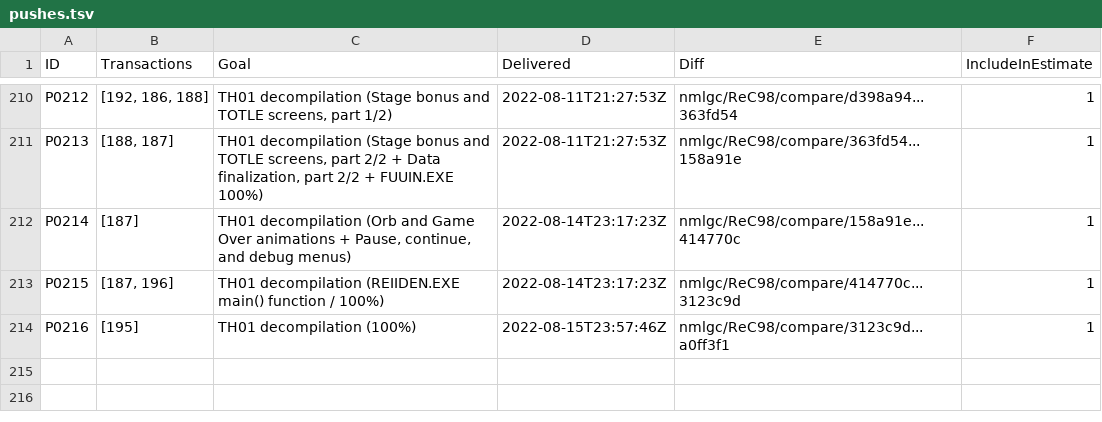
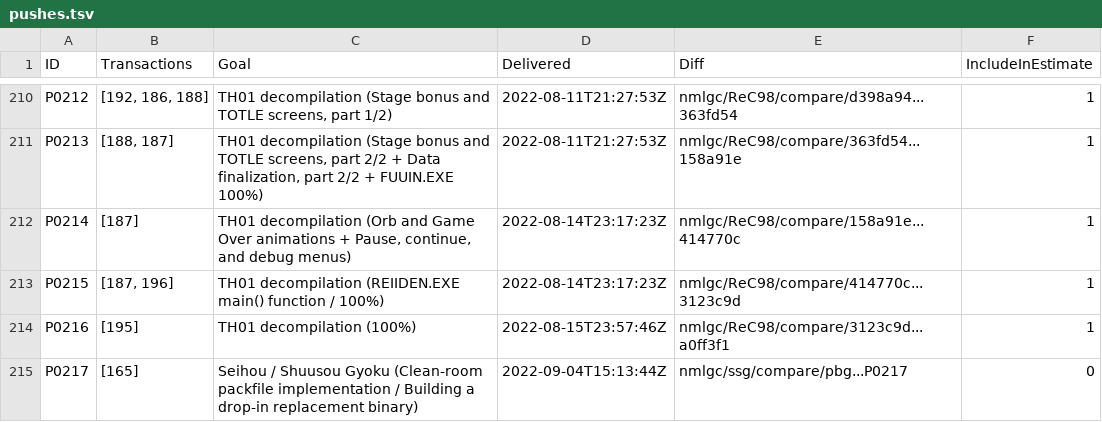
Before and after one commit to nmlgc/rec98.nmlgc.net, a TSV file: db/pushes.tsv, drawn as a sheet; only a part is shown, gaps mark what is left out.

Commit message:
[🚚] Deliver P0217 (Shuusou Gyoku clean-room packfile implementation)
Summary: https://rec98.nmlgc.net/blog/2022-09-04

A recompiled drop-in replacement for the original 秋霜玉.exe… and *at
least* 21 potential issues that I could address next. Also, web feeds!

Funded by Arandui.

```diff
--- a/db/pushes.tsv
+++ b/db/pushes.tsv
@@ -214 +214,2 @@ P0215	[187, 196]	TH01 decompilation (REIIDEN.EXE main() function / 100%)	2022-08
 P0216	[195]	TH01 decompilation (100%)	2022-08-15T23:57:46Z	nmlgc/ReC98/compare/3123c9d...a0ff3f1	1
+P0217	[165]	Seihou / Shuusou Gyoku (Clean-room packfile implementation / Building a drop-in replacement binary)	2022-09-04T15:13:44Z	nmlgc/ssg/compare/pbg...P0217	0
```
Also changed, not shown: db/blog_tags.tsv, db/tag_descriptions.tsv, 5 other files.
